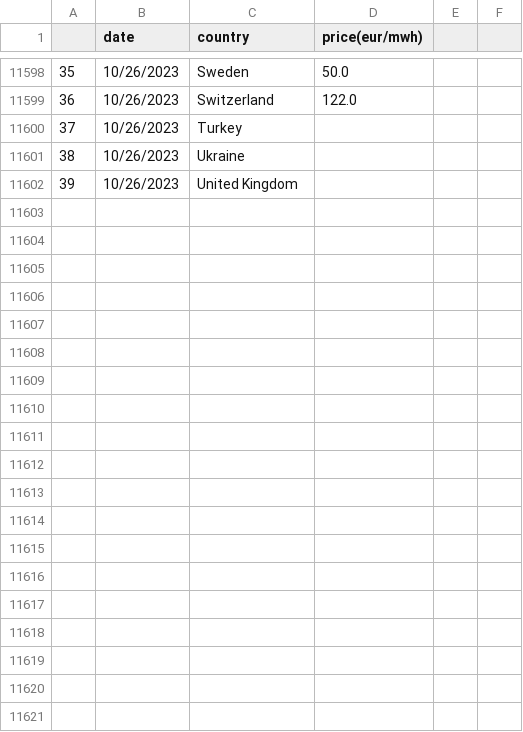
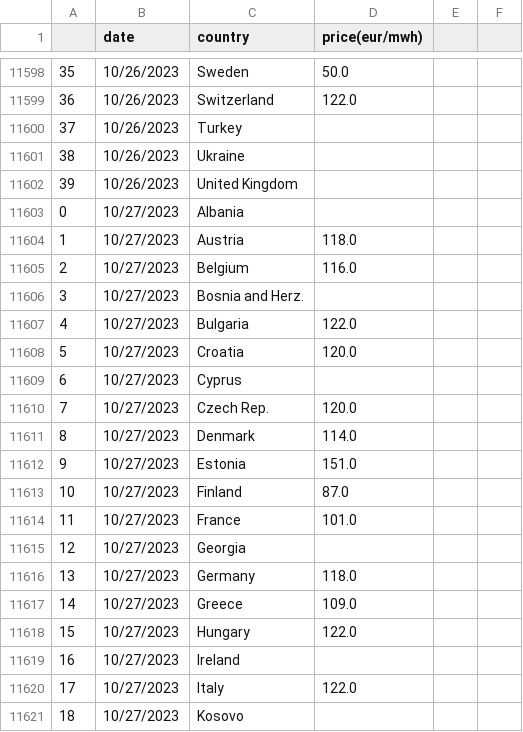
Before and after one commit to laurabejder/european_energy_prices, a CSV file: data/prices_long.csv, drawn as a sheet; only a part is shown, gaps mark what is left out; the diff covers the shown part only; the diff names each change by its address in the sheet, - before the commit and + after, or states it on an @@ line.

```diff
--- a/data/prices_long.csv
+++ b/data/prices_long.csv
+row 11603: 0 | 10/27/2023 | Albania
+row 11604: 1 | 10/27/2023 | Austria | 118.0
+row 11605: 2 | 10/27/2023 | Belgium | 116.0
+row 11606: 3 | 10/27/2023 | Bosnia and Herz.
+row 11607: 4 | 10/27/2023 | Bulgaria | 122.0
+row 11608: 5 | 10/27/2023 | Croatia | 120.0
+row 11609: 6 | 10/27/2023 | Cyprus
+row 11610: 7 | 10/27/2023 | Czech Rep. | 120.0
+row 11611: 8 | 10/27/2023 | Denmark | 114.0
+row 11612: 9 | 10/27/2023 | Estonia | 151.0
+row 11613: 10 | 10/27/2023 | Finland | 87.0
+row 11614: 11 | 10/27/2023 | France | 101.0
+row 11615: 12 | 10/27/2023 | Georgia
+row 11616: 13 | 10/27/2023 | Germany | 118.0
+row 11617: 14 | 10/27/2023 | Greece | 109.0
+row 11618: 15 | 10/27/2023 | Hungary | 122.0
+row 11619: 16 | 10/27/2023 | Ireland
+row 11620: 17 | 10/27/2023 | Italy | 122.0
+row 11621: 18 | 10/27/2023 | Kosovo
```
Also changed, not shown: 21 added rows elsewhere in this file, data/europaenergy_today.csv, data/price_wide.csv, 3 other files.
